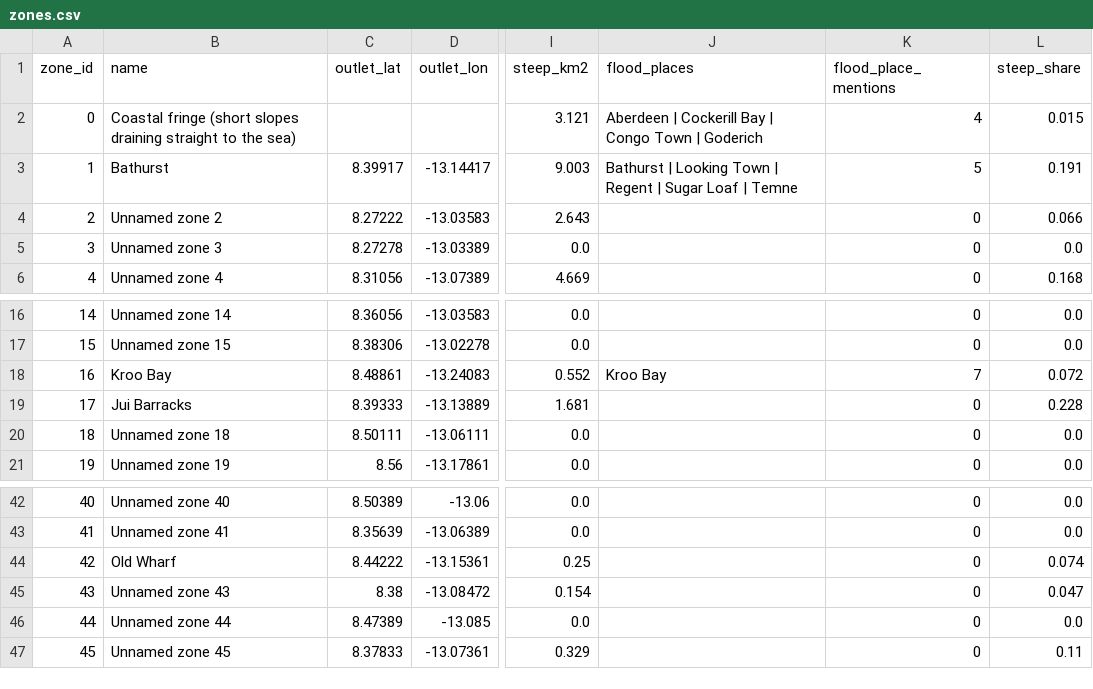
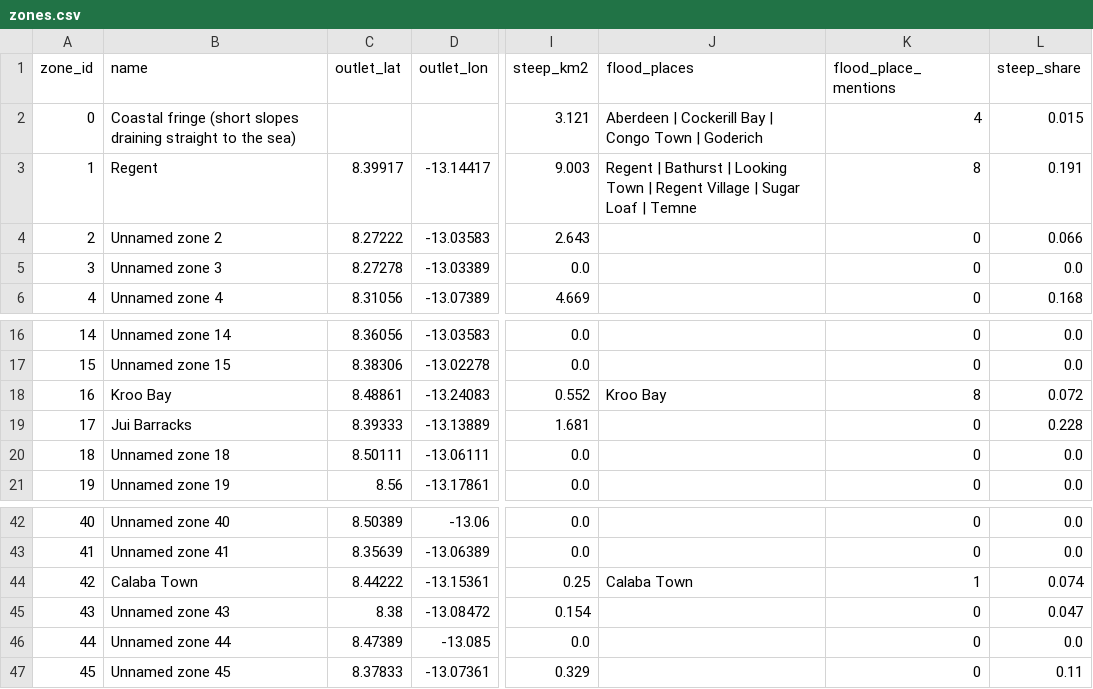
Before and after one commit to moseskolleh/Lion_Eyes, a CSV file: data/derived/zones.csv, drawn as a sheet; only a part is shown, gaps mark what is left out; the diff names each change by its address in the sheet, - before the commit and + after, or states it on an @@ line.

```diff
--- a/data/derived/zones.csv
+++ b/data/derived/zones.csv
-B3 (name): Bathurst
+B3 (name): Regent
-J3 (flood_places): Bathurst | Looking Town | Regent | Sugar…
+J3 (flood_places): Regent | Bathurst | Looking Town | Regent Village | Sugar…
-K3 (flood_place_mentions): 5
+K3 (flood_place_mentions): 8
-K18 (flood_place_mentions): 7
+K18 (flood_place_mentions): 8
-B44 (name): Old Wharf
+B44 (name): Calaba Town
-J44 (flood_places): (empty)
+J44 (flood_places): Calaba Town
-K44 (flood_place_mentions): 0
+K44 (flood_place_mentions): 1
```
Also changed, not shown: data/derived/flood_places.csv, data/events/freetown_floods.csv, 15 other files.
